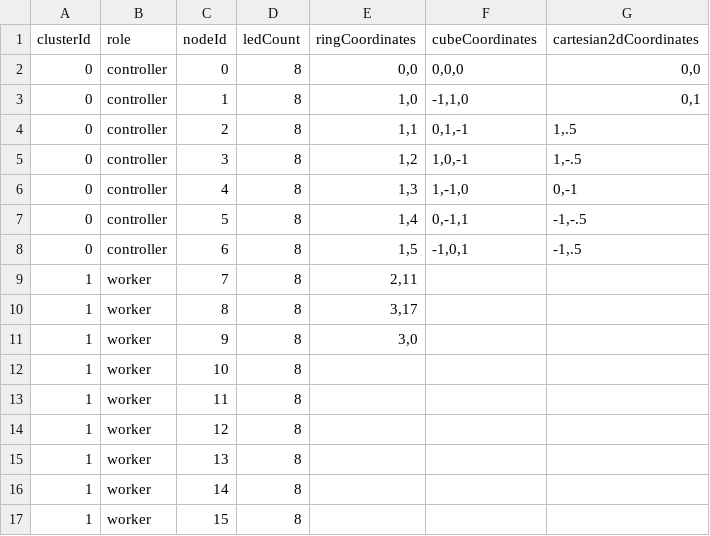
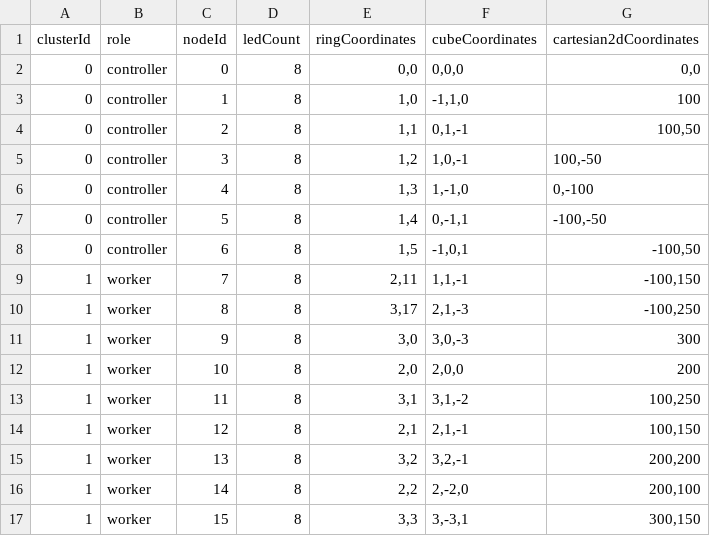
Before and after one commit to dmagoo/TC_LED_Table, a CSV file: scripts/config.csv, drawn as a sheet; only a part is shown; the diff covers the shown part only.

Commit message:
Full coordinates list for csv

```diff
--- a/scripts/config.csv
+++ b/scripts/config.csv
@@ -2,16 +2,16 @@ clusterId,role,nodeId,ledCount,ringCoordinates,cubeCoordinates,cartesian2dCoordi
 0,controller,0,8,"0,0","0,0,0","0,0"
-0,controller,1,8,"1,0","-1,1,0","0,1"
-0,controller,2,8,"1,1","0,1,-1","1,.5"
-0,controller,3,8,"1,2","1,0,-1","1,-.5"
-0,controller,4,8,"1,3","1,-1,0","0,-1"
-0,controller,5,8,"1,4","0,-1,1","-1,-.5"
-0,controller,6,8,"1,5","-1,0,1","-1,.5"
-1,worker,7,8,"2,11",,
-1,worker,8,8,"3,17",,
-1,worker,9,8,"3,0",,
-1,worker,10,8,,,
-1,worker,11,8,,,
-1,worker,12,8,,,
-1,worker,13,8,,,
-1,worker,14,8,,,
-1,worker,15,8,,,
+0,controller,1,8,"1,0","-1,1,0",100
+0,controller,2,8,"1,1","0,1,-1","100,50"
+0,controller,3,8,"1,2","1,0,-1","100,-50"
+0,controller,4,8,"1,3","1,-1,0","0,-100"
+0,controller,5,8,"1,4","0,-1,1","-100,-50"
+0,controller,6,8,"1,5","-1,0,1","-100,50"
+1,worker,7,8,"2,11","1,1,-1","-100,150"
+1,worker,8,8,"3,17","2,1,-3","-100,250"
+1,worker,9,8,"3,0","3,0,-3",300
+1,worker,10,8,"2,0","2,0,0",200
+1,worker,11,8,"3,1","3,1,-2","100,250"
+1,worker,12,8,"2,1","2,1,-1","100,150"
+1,worker,13,8,"3,2","3,2,-1","200,200"
+1,worker,14,8,"2,2","2,-2,0","200,100"
+1,worker,15,8,"3,3","3,-3,1","300,150"
```
Also changed, not shown: 63 edited cells elsewhere in this file.
